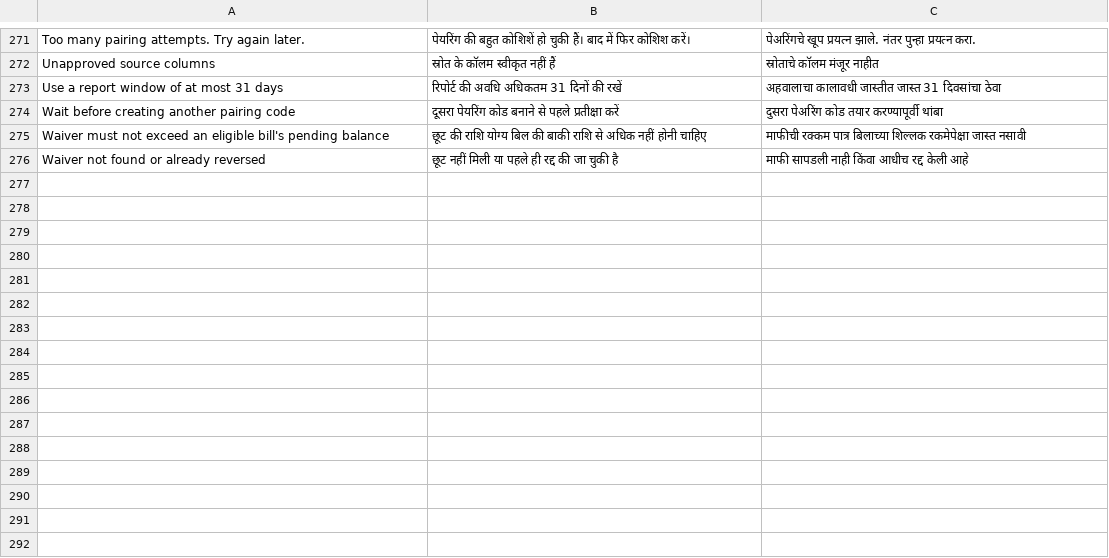
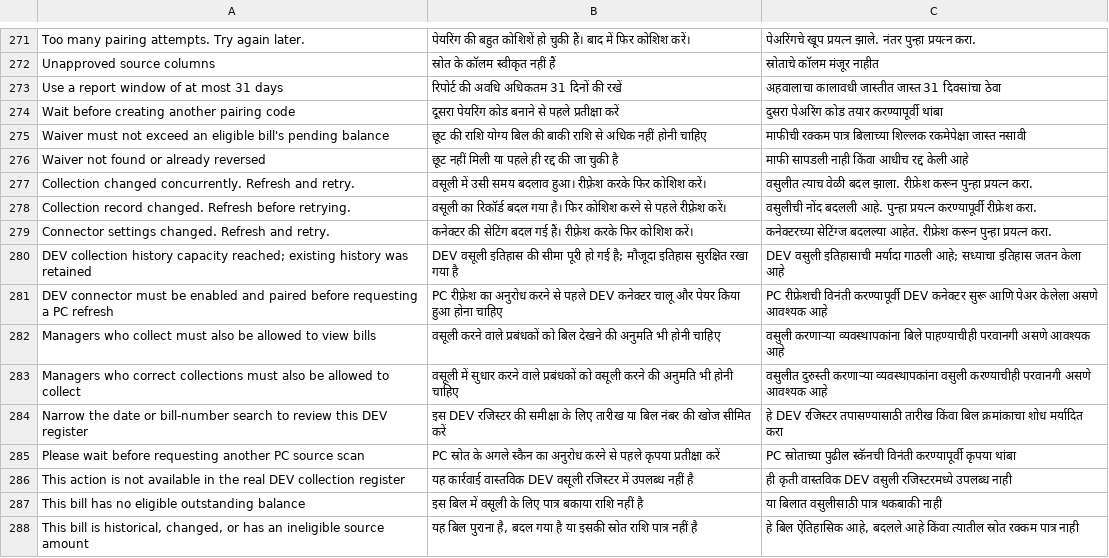
Before and after one commit to vapinnovex/Hisab, a TSV file: backend/app/locales/messages.tsv, drawn as a sheet; only a part is shown, gaps mark what is left out; the diff names each change by its address in the sheet, - before the commit and + after, or states it on an @@ line.

Commit message:
Add new localization messages for DEV connector and enhance test coverage for error handling

```diff
--- a/backend/app/locales/messages.tsv
+++ b/backend/app/locales/messages.tsv
+row 277: Collection changed concurrently. Refresh and retry. | वसूली में उसी समय बदलाव हुआ। रीफ़्रेश करके फिर कोशिश करें। | वसुलीत त्याच वेळी बदल झाला. रीफ्रेश करून पुन्हा प्रयत्न करा.
+row 278: Collection record changed. Refresh before retrying. | वसूली का रिकॉर्ड बदल गया है। फिर कोशिश करने से पहले रीफ़्रेश करें। | वसुलीची नोंद बदलली आहे. पुन्हा प्रयत्न करण्यापूर्वी रीफ्रेश करा.
+row 279: Connector settings changed. Refresh and retry. | कनेक्टर की सेटिंग बदल गई हैं। रीफ़्रेश करके फिर कोशिश करें। | कनेक्टरच्या सेटिंग्ज बदलल्या आहेत. रीफ्रेश करून पुन्हा प्रयत्न करा.
+row 280: DEV collection history capacity reached; existing history was retained | DEV वसूली इतिहास की सीमा पूरी हो गई है; मौजूदा इतिहास सुरक्षित रखा गया है | DEV वसुली इतिहासाची मर्यादा गाठली आहे; सध्याचा इतिहास जतन केला आहे
+row 281: DEV connector must be enabled and paired before requesting a PC refresh | PC रीफ़्रेश का अनुरोध करने से पहले DEV कनेक्टर चालू और पेयर किया हुआ होना चाहिए | PC रीफ्रेशची विनंती करण्यापूर्वी DEV कनेक्टर सुरू आणि पेअर केलेला असणे आवश्यक आहे
+row 282: Managers who collect must also be allowed to view bills | वसूली करने वाले प्रबंधकों को बिल देखने की अनुमति भी होनी चाहिए | वसुली करणाऱ्या व्यवस्थापकांना बिले पाहण्याचीही परवानगी असणे आवश्यक आहे
+row 283: Managers who correct collections must also be allowed to collect | वसूली में सुधार करने वाले प्रबंधकों को वसूली करने की अनुमति भी होनी चाहिए | वसुलीत दुरुस्ती करणाऱ्या व्यवस्थापकांना वसुली करण्याचीही परवानगी असणे आवश्यक आहे
+row 284: Narrow the date or bill-number search to review this DEV register | इस DEV रजिस्टर की समीक्षा के लिए तारीख या बिल नंबर की खोज सीमित करें | हे DEV रजिस्टर तपासण्यासाठी तारीख किंवा बिल क्रमांकाचा शोध मर्यादित करा
+row 285: Please wait before requesting another PC source scan | PC स्रोत के अगले स्कैन का अनुरोध करने से पहले कृपया प्रतीक्षा करें | PC स्रोताच्या पुढील स्कॅनची विनंती करण्यापूर्वी कृपया थांबा
+row 286: This action is not available in the real DEV collection register | यह कार्रवाई वास्तविक DEV वसूली रजिस्टर में उपलब्ध नहीं है | ही कृती वास्तविक DEV वसुली रजिस्टरमध्ये उपलब्ध नाही
+row 287: This bill has no eligible outstanding balance | इस बिल में वसूली के लिए पात्र बकाया राशि नहीं है | या बिलात वसुलीसाठी पात्र थकबाकी नाही
+row 288: This bill is historical, changed, or has an ineligible source amount | यह बिल पुराना है, बदल गया है या इसकी स्रोत राशि पात्र नहीं है | हे बिल ऐतिहासिक आहे, बदलले आहे किंवा त्यातील स्रोत रक्कम पात्र नाही
```
Also changed, not shown: 1 other file.
